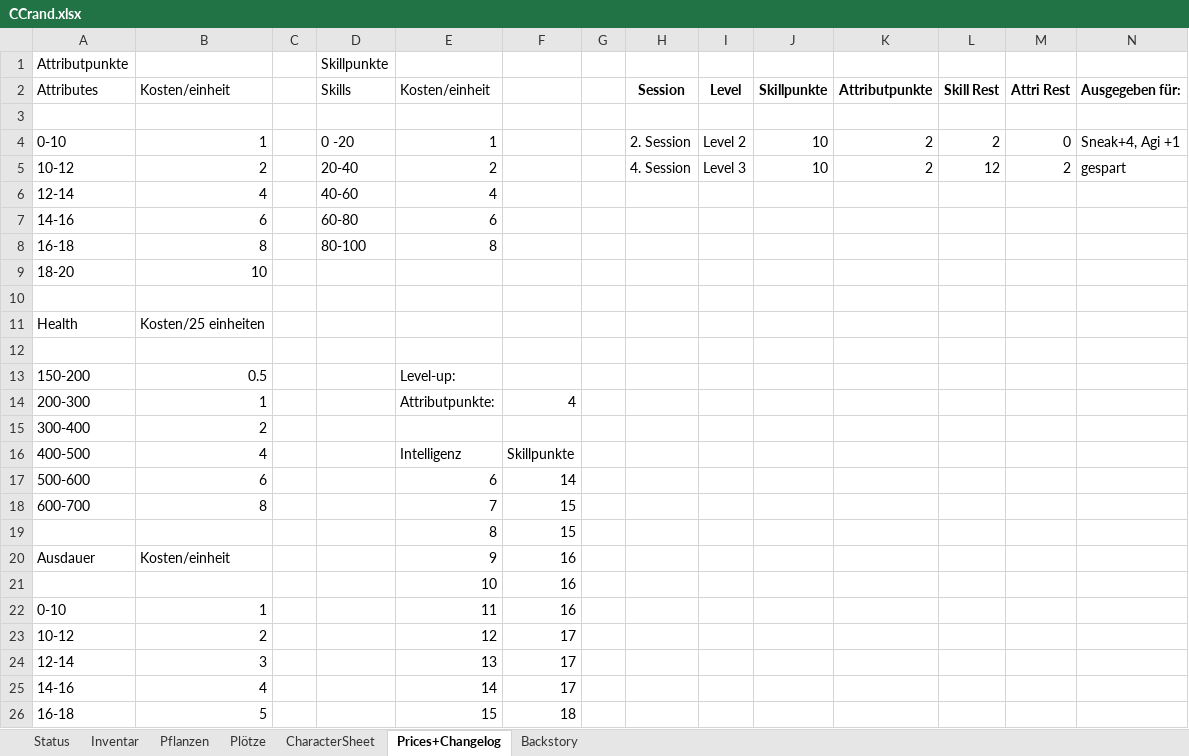
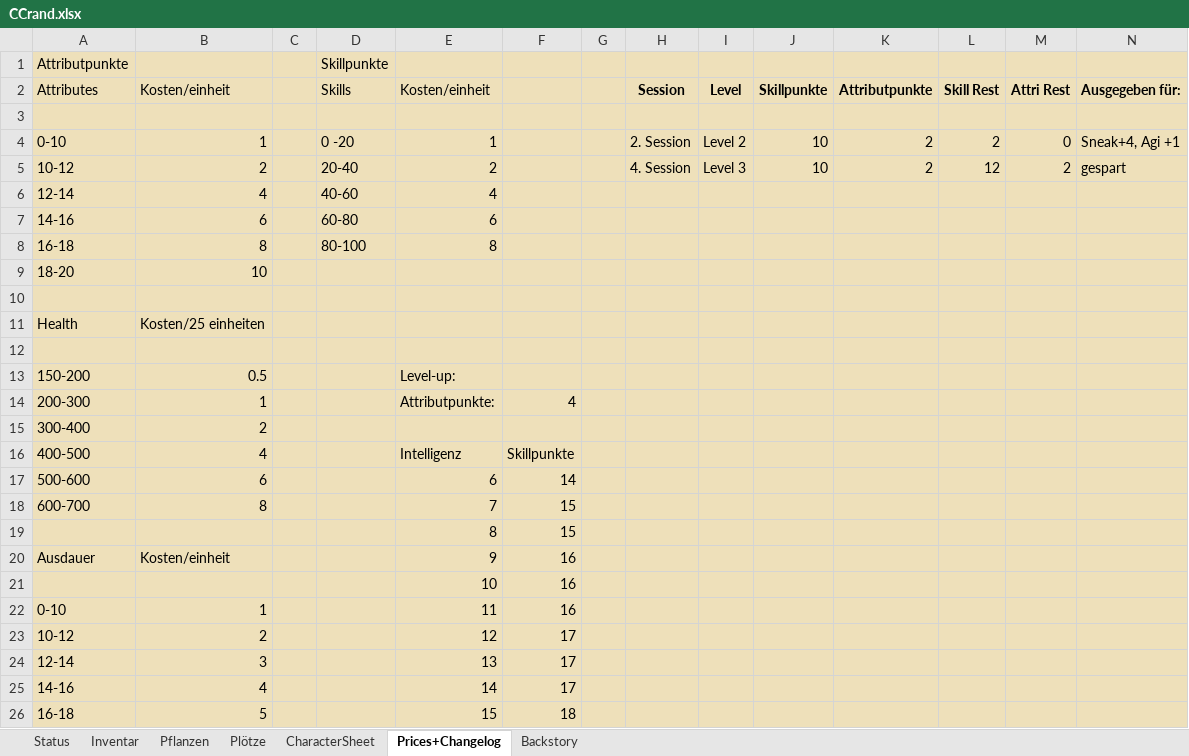
Before and after one commit to SValv/Orbis, an Excel workbook: DownloadContainer/CCrand.xlsx, sheet Prices+Changelog, drawn as a sheet; only a part is shown; values as stored, in another font and other column widths than the file's, no borders; the diff covers the shown part only; the diff names each change by its address in the sheet, - before the commit and + after, or states it on an @@ line.

```diff
--- a/DownloadContainer/CCrand.xlsx (sheet Prices+Changelog)
+++ b/DownloadContainer/CCrand.xlsx (sheet Prices+Changelog)
-A1:N26 fill: none
+A1:N26 fill: #EEE0BA
```
Also changed, not shown: cell formats elsewhere in this sheet, sheet Pflanzen, sheet CharacterSheet, sheet Plötze, sheet Inventar, sheet Status, formulas that keep their value, charts or pictures, docs/DownloadContainer/CCrand.xlsx, 2 other files.
